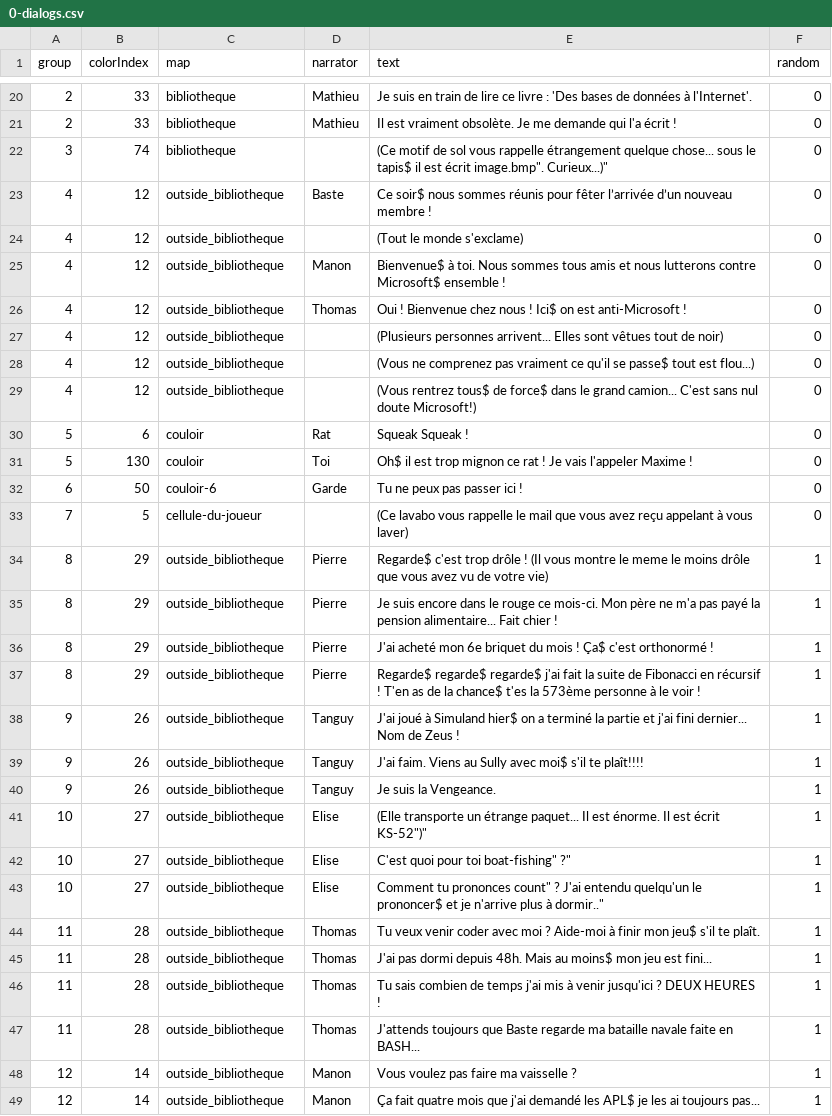
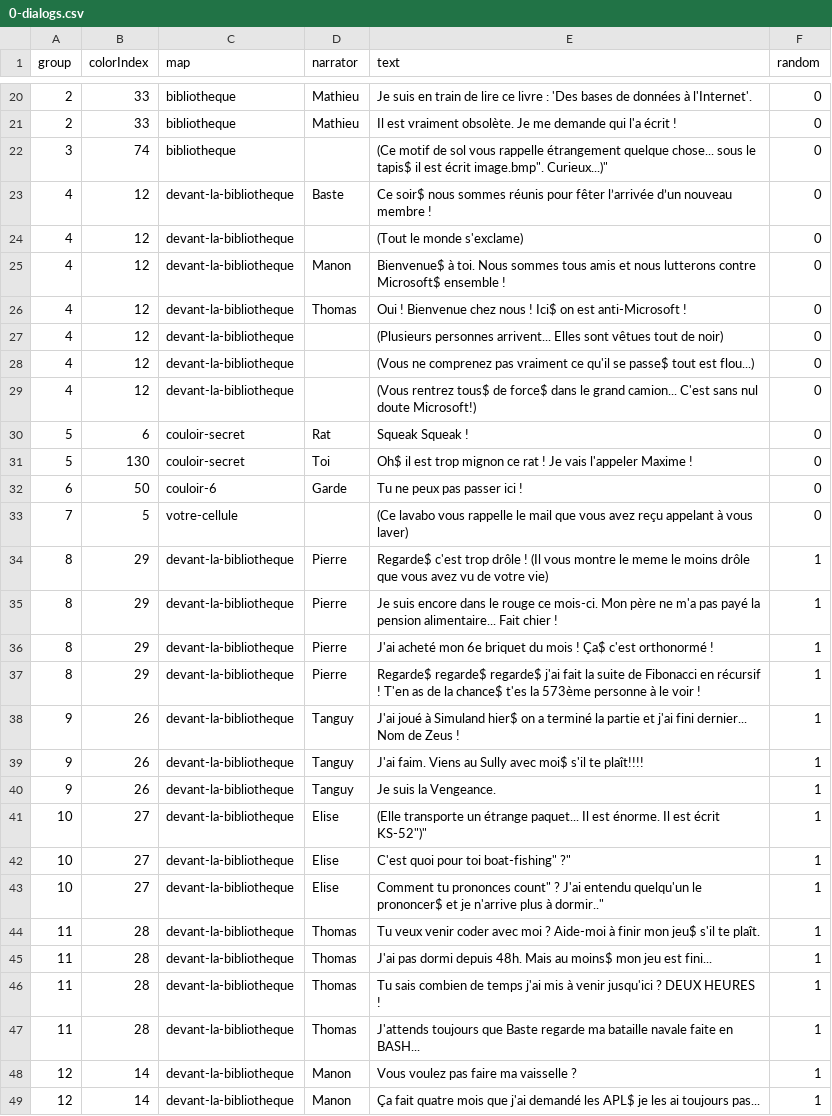
Before and after one commit to ThomasGysemans/IUT-Microsoft-World-Conquest, a CSV file: assets/0-dialogs.csv, drawn as a sheet; only a part is shown, gaps mark what is left out; the diff covers the shown part only.

```diff
--- a/assets/0-dialogs.csv
+++ b/assets/0-dialogs.csv
@@ -22,28 +22,28 @@ group,colorIndex,map,narrator,text,random
 3,74,bibliotheque,,"(Ce motif de sol vous rappelle étrangement quelque chose... sous le tapis$ il est écrit "image.bmp". Curieux...)",0
-4,12,outside_bibliotheque,Baste,"Ce soir$ nous sommes réunis pour fêter l’arrivée d’un nouveau membre !",0
-4,12,outside_bibliotheque,,"(Tout le monde s'exclame)",0
-4,12,outside_bibliotheque,Manon,"Bienvenue$ à toi. Nous sommes tous amis et nous lutterons contre Microsoft$ ensemble !",0
-4,12,outside_bibliotheque,Thomas,"Oui ! Bienvenue chez nous ! Ici$ on est anti-Microsoft !",0
-4,12,outside_bibliotheque,,"(Plusieurs personnes arrivent... Elles sont vêtues tout de noir)",0
-4,12,outside_bibliotheque,,"(Vous ne comprenez pas vraiment ce qu'il se passe$ tout est flou...)",0
-4,12,outside_bibliotheque,,"(Vous rentrez tous$ de force$ dans le grand camion... C'est sans nul doute Microsoft!)",0
-5,6,couloir,Rat,"Squeak Squeak !",0
-5,130,couloir,Toi,"Oh$ il est trop mignon ce rat ! Je vais l'appeler Maxime !",0
+4,12,devant-la-bibliotheque,Baste,"Ce soir$ nous sommes réunis pour fêter l’arrivée d’un nouveau membre !",0
+4,12,devant-la-bibliotheque,,"(Tout le monde s'exclame)",0
+4,12,devant-la-bibliotheque,Manon,"Bienvenue$ à toi. Nous sommes tous amis et nous lutterons contre Microsoft$ ensemble !",0
+4,12,devant-la-bibliotheque,Thomas,"Oui ! Bienvenue chez nous ! Ici$ on est anti-Microsoft !",0
+4,12,devant-la-bibliotheque,,"(Plusieurs personnes arrivent... Elles sont vêtues tout de noir)",0
+4,12,devant-la-bibliotheque,,"(Vous ne comprenez pas vraiment ce qu'il se passe$ tout est flou...)",0
+4,12,devant-la-bibliotheque,,"(Vous rentrez tous$ de force$ dans le grand camion... C'est sans nul doute Microsoft!)",0
+5,6,couloir-secret,Rat,"Squeak Squeak !",0
+5,130,couloir-secret,Toi,"Oh$ il est trop mignon ce rat ! Je vais l'appeler Maxime !",0
 6,50,couloir-6,Garde,"Tu ne peux pas passer ici !",0
-7,5,cellule-du-joueur,,"(Ce lavabo vous rappelle le mail que vous avez reçu appelant à vous laver)",0
-8,29,outside_bibliotheque,Pierre,"Regarde$ c'est trop drôle ! (Il vous montre le meme le moins drôle que vous avez vu de votre vie)",1
-8,29,outside_bibliotheque,Pierre,"Je suis encore dans le rouge ce mois-ci. Mon père ne m'a pas payé la pension alimentaire... Fait chier !",1
-8,29,outside_bibliotheque,Pierre,"J'ai acheté mon 6e briquet du mois ! Ça$ c'est orthonormé !",1
-8,29,outside_bibliotheque,Pierre,"Regarde$ regarde$ regarde$ j'ai fait la suite de Fibonacci en récursif ! T'en as de la chance$ t'es la 573ème personne à le voir !",1
-9,26,outside_bibliotheque,Tanguy,"J'ai joué à Simuland hier$ on a terminé la partie et j'ai fini dernier... Nom de Zeus !",1
-9,26,outside_bibliotheque,Tanguy,"J'ai faim. Viens au Sully avec moi$ s'il te plaît!!!!",1
-9,26,outside_bibliotheque,Tanguy,"Je suis la Vengeance.",1
-10,27,outside_bibliotheque,Elise,"(Elle transporte un étrange paquet... Il est énorme. Il est écrit "KS-52")",1
-10,27,outside_bibliotheque,Elise,"C'est quoi pour toi "boat-fishing" ?",1
-10,27,outside_bibliotheque,Elise,"Comment tu prononces "count" ? J'ai entendu quelqu'un le prononcer$ et je n'arrive plus à dormir..",1
-11,28,outside_bibliotheque,Thomas,"Tu veux venir coder avec moi ? Aide-moi à finir mon jeu$ s'il te plaît.",1
-11,28,outside_bibliotheque,Thomas,"J'ai pas dormi depuis 48h. Mais au moins$ mon jeu est fini...",1
-11,28,outside_bibliotheque,Thomas,"Tu sais combien de temps j'ai mis à venir jusqu'ici ? DEUX HEURES !",1
-11,28,outside_bibliotheque,Thomas,"J'attends toujours que Baste regarde ma bataille navale faite en BASH...",1
-12,14,outside_bibliotheque,Manon,"Vous voulez pas faire ma vaisselle ?",1
-12,14,outside_bibliotheque,Manon,"Ça fait quatre mois que j'ai demandé les APL$ je les ai toujours pas...",1
+7,5,votre-cellule,,"(Ce lavabo vous rappelle le mail que vous avez reçu appelant à vous laver)",0
+8,29,devant-la-bibliotheque,Pierre,"Regarde$ c'est trop drôle ! (Il vous montre le meme le moins drôle que vous avez vu de votre vie)",1
+8,29,devant-la-bibliotheque,Pierre,"Je suis encore dans le rouge ce mois-ci. Mon père ne m'a pas payé la pension alimentaire... Fait chier !",1
+8,29,devant-la-bibliotheque,Pierre,"J'ai acheté mon 6e briquet du mois ! Ça$ c'est orthonormé !",1
+8,29,devant-la-bibliotheque,Pierre,"Regarde$ regarde$ regarde$ j'ai fait la suite de Fibonacci en récursif ! T'en as de la chance$ t'es la 573ème personne à le voir !",1
+9,26,devant-la-bibliotheque,Tanguy,"J'ai joué à Simuland hier$ on a terminé la partie et j'ai fini dernier... Nom de Zeus !",1
+9,26,devant-la-bibliotheque,Tanguy,"J'ai faim. Viens au Sully avec moi$ s'il te plaît!!!!",1
+9,26,devant-la-bibliotheque,Tanguy,"Je suis la Vengeance.",1
+10,27,devant-la-bibliotheque,Elise,"(Elle transporte un étrange paquet... Il est énorme. Il est écrit "KS-52")",1
+10,27,devant-la-bibliotheque,Elise,"C'est quoi pour toi "boat-fishing" ?",1
+10,27,devant-la-bibliotheque,Elise,"Comment tu prononces "count" ? J'ai entendu quelqu'un le prononcer$ et je n'arrive plus à dormir..",1
+11,28,devant-la-bibliotheque,Thomas,"Tu veux venir coder avec moi ? Aide-moi à finir mon jeu$ s'il te plaît.",1
+11,28,devant-la-bibliotheque,Thomas,"J'ai pas dormi depuis 48h. Mais au moins$ mon jeu est fini...",1
+11,28,devant-la-bibliotheque,Thomas,"Tu sais combien de temps j'ai mis à venir jusqu'ici ? DEUX HEURES !",1
+11,28,devant-la-bibliotheque,Thomas,"J'attends toujours que Baste regarde ma bataille navale faite en BASH...",1
+12,14,devant-la-bibliotheque,Manon,"Vous voulez pas faire ma vaisselle ?",1
+12,14,devant-la-bibliotheque,Manon,"Ça fait quatre mois que j'ai demandé les APL$ je les ai toujours pas...",1
```
Also changed, not shown: 2 edited cells elsewhere in this file, assets/0-baste-help.csv, assets/0-teleportations.csv, 23 other files.
